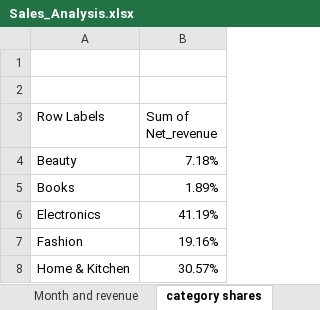
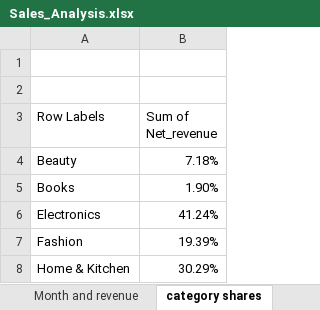
Before and after one commit to Vishal-Verma09/Shop_Sales_Analysis, an Excel workbook: Sales_Analysis.xlsx, sheet category shares, drawn as a sheet; values as stored, in another font and other column widths than the file's, no borders; charts and pictures not drawn; the diff names each change by its address in the sheet, - before the commit and + after, or states it on an @@ line.

```diff
--- a/Sales_Analysis.xlsx (sheet category shares)
+++ b/Sales_Analysis.xlsx (sheet category shares)
-B5 (Sum of Net_revenue): 1.89%
+B5 (Sum of Net_revenue): 1.90%
-B6 (Sum of Net_revenue): 41.19%
+B6 (Sum of Net_revenue): 41.24%
-B7 (Sum of Net_revenue): 19.16%
+B7 (Sum of Net_revenue): 19.39%
-B8 (Sum of Net_revenue): 30.57%
+B8 (Sum of Net_revenue): 30.29%
```
Also changed, not shown: sheet Raw_Data, sheet pamentmethod, sheet Month and revenue, sheet category return, sheet Product wise revenue, sheet Sales By region, 2 more sheets, formulas that keep their value, charts or pictures, 1 other file.
